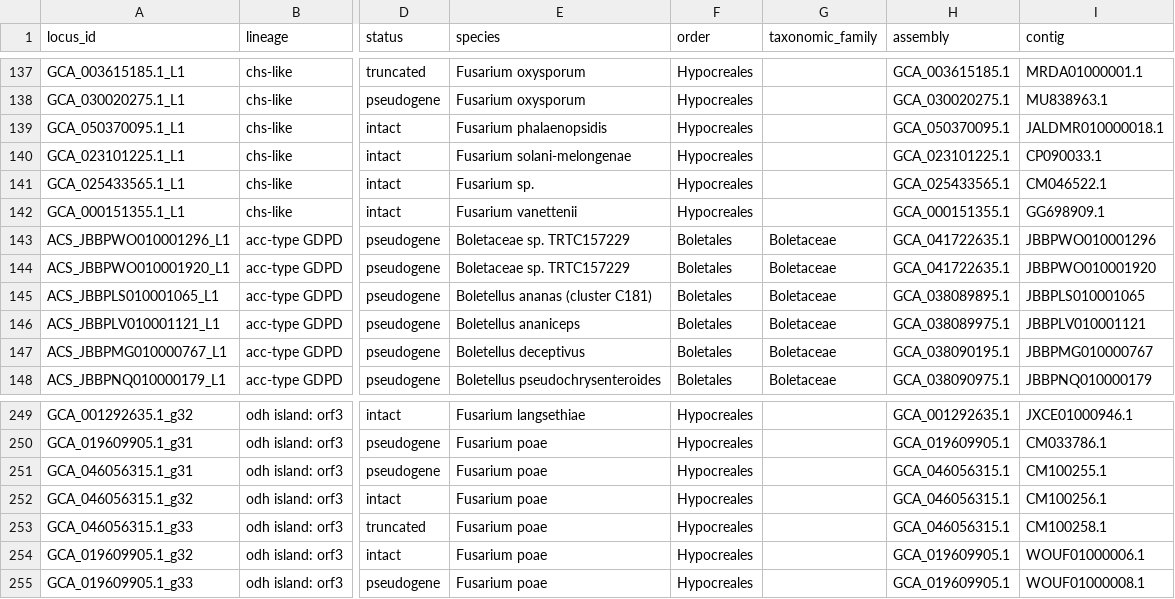
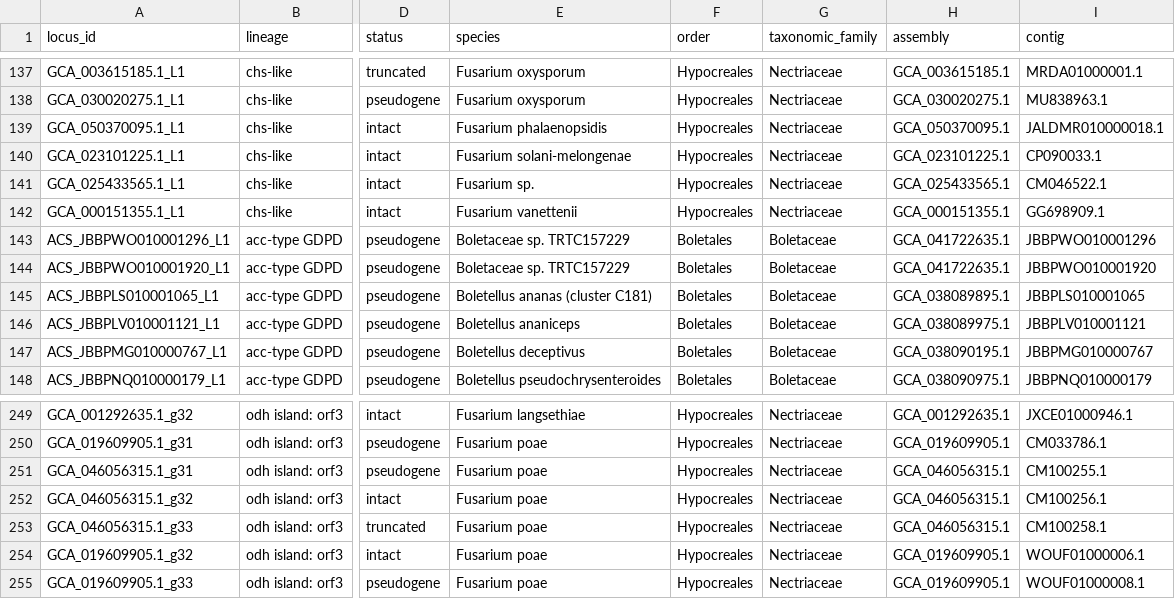
Before and after one commit to pzhurbenko/fungal-opine-genes, a TSV file: paper/supplementary/TableS1a_Loci_of_bacterial_origin.tsv, drawn as a sheet; only a part is shown, gaps mark what is left out; the diff covers the shown part only; the diff names each change by its address in the sheet, - before the commit and + after, or states it on an @@ line.

```diff
--- a/paper/supplementary/TableS1a_Loci_of_bacterial_origin.tsv
+++ b/paper/supplementary/TableS1a_Loci_of_bacterial_origin.tsv
-G137:G142 (taxonomic_family): (empty)
+G137:G142 (taxonomic_family): Nectriaceae
-G249:G255 (taxonomic_family): (empty)
+G249:G255 (taxonomic_family): Nectriaceae
```
Also changed, not shown: 54 edited cells elsewhere in this file, 9 other files.
